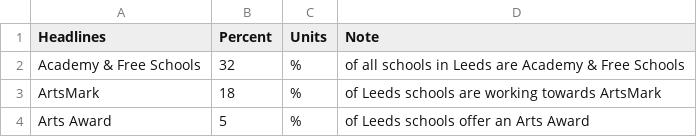
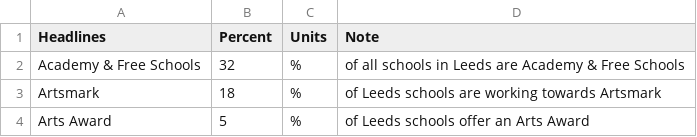
Before and after one commit to open-innovations/leeds-schools-cultural-engagement, a CSV file: src/_data/viz/schools/school-overview-headlines.csv, drawn as a sheet.

```diff
--- a/src/_data/viz/schools/school-overview-headlines.csv
+++ b/src/_data/viz/schools/school-overview-headlines.csv
@@ -2,3 +2,3 @@ Headlines,Percent,Units,Note
 Academy & Free Schools,32,%,of all schools in Leeds are Academy & Free Schools
-ArtsMark,18,%,of Leeds schools are working towards ArtsMark
+Artsmark,18,%,of Leeds schools are working towards Artsmark
 Arts Award,5,%,of Leeds schools offer an Arts Award
```
Also changed, not shown: src/_data/viz/schools/school-data-artsmark.csv, src/_data/viz/schools/school-data-creative-entries.csv, 5 other files.
